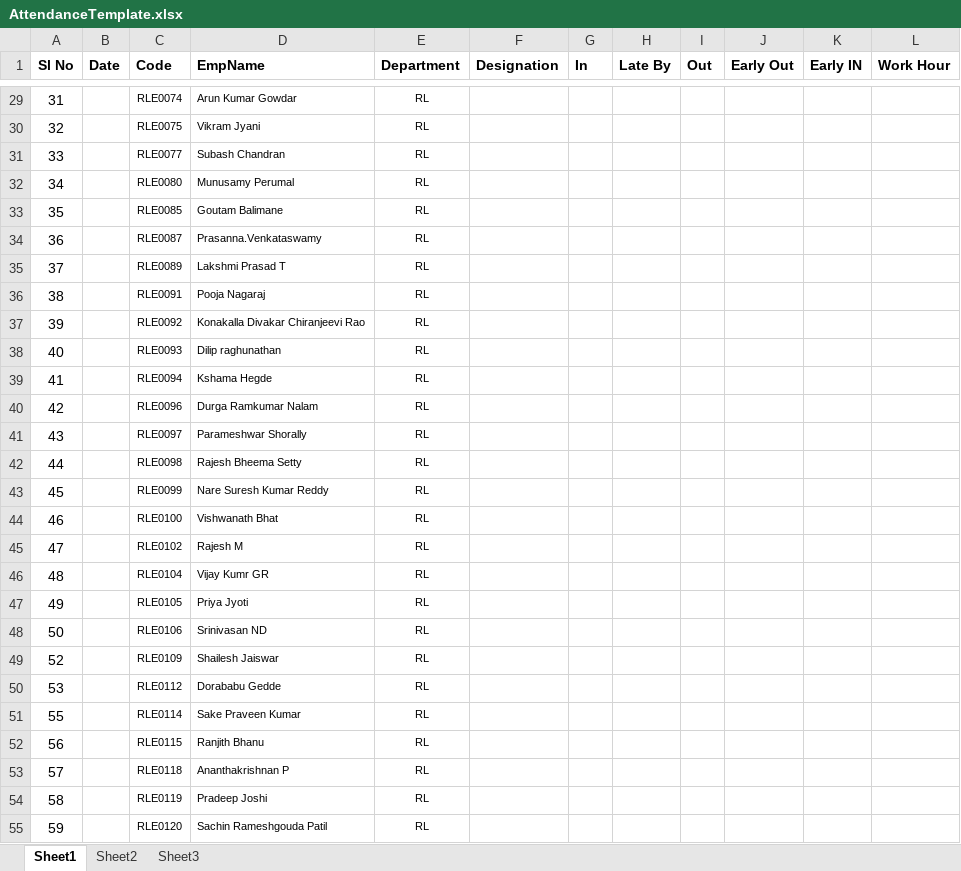
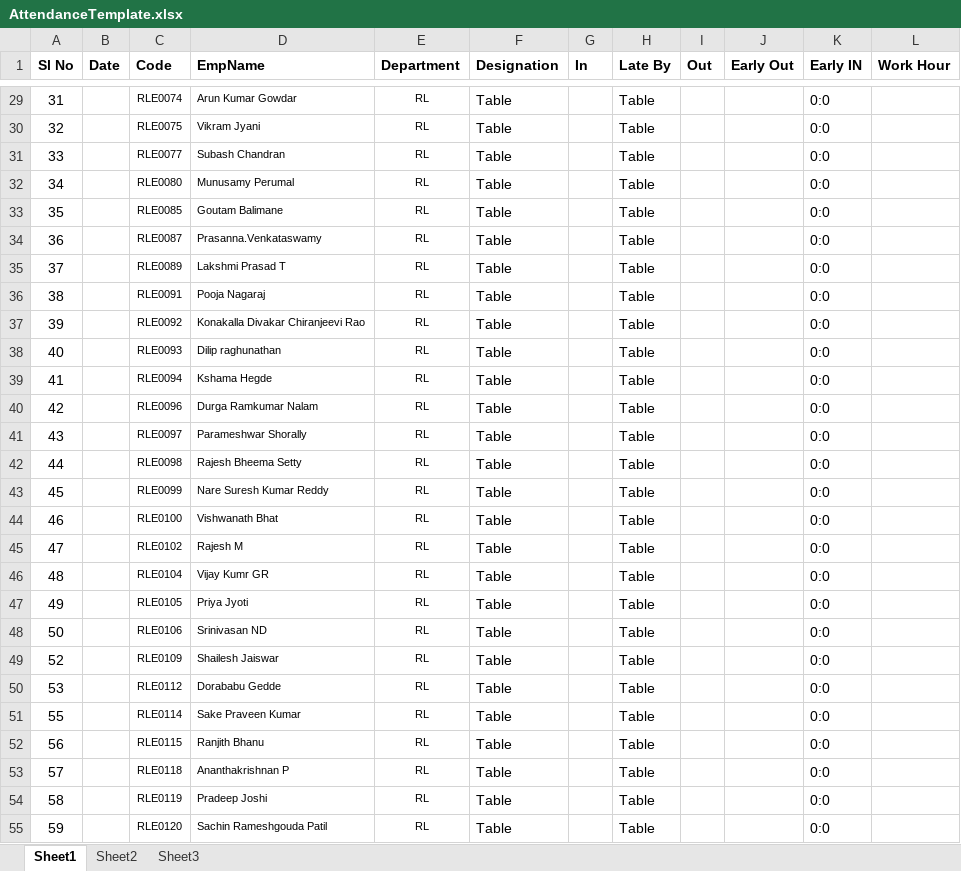
Before and after one commit to vbmendhe/RLApplicationService, an Excel workbook: AttendanceService/AttendanceTemplate/AttendanceTemplate.xlsx, sheet Sheet1, drawn as a sheet; only a part is shown, gaps mark what is left out; values as stored, in another font and other column widths than the file's, no borders; the diff covers the shown part only; the diff names each change by its address in the sheet, - before the commit and + after, or states it on an @@ line.

```diff
--- a/AttendanceService/AttendanceTemplate/AttendanceTemplate.xlsx (sheet Sheet1)
+++ b/AttendanceService/AttendanceTemplate/AttendanceTemplate.xlsx (sheet Sheet1)
-F29:F55 (Designation): (empty)
+F29:F55 (Designation): Table
-H29:H55 (Late By): (empty)
+H29:H55 (Late By): Table
-K29:K55 (Early IN): (empty)
+K29:K55 (Early IN): 0:0
```
Also changed, not shown: 370 edited cells elsewhere in this sheet, 34 other files.
